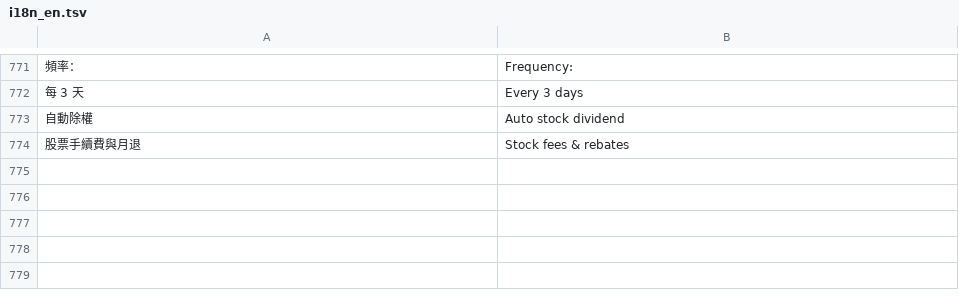
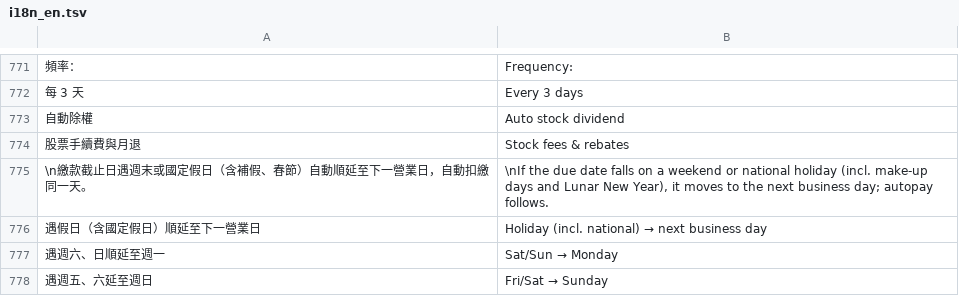
Before and after one commit to Enwei0715/Money_Manager, a TSV file: app/src/main/assets/i18n_en.tsv, drawn as a sheet; only a part is shown, gaps mark what is left out; the diff names each change by its address in the sheet, - before the commit and + after, or states it on an @@ line.

```diff
--- a/app/src/main/assets/i18n_en.tsv
+++ b/app/src/main/assets/i18n_en.tsv
+row 775: \n繳款截止日遇週末或國定假日（含補假、春節）自動順延至下一營業日，自動扣繳同一天。 | \nIf the due date falls on a weekend or national holiday (incl. make-up days and Lunar New Year), it moves to the next business day; autopay follows.
+row 776: 遇假日（含國定假日）順延至下一營業日 | Holiday (incl. national) → next business day
+row 777: 遇週六、日順延至週一 | Sat/Sun → Monday
+row 778: 遇週五、六延至週日 | Fri/Sat → Sunday
```
Also changed, not shown: 8 other files.
